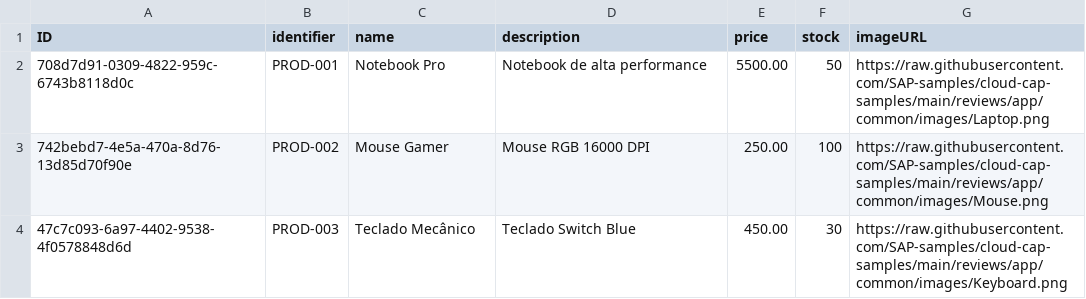
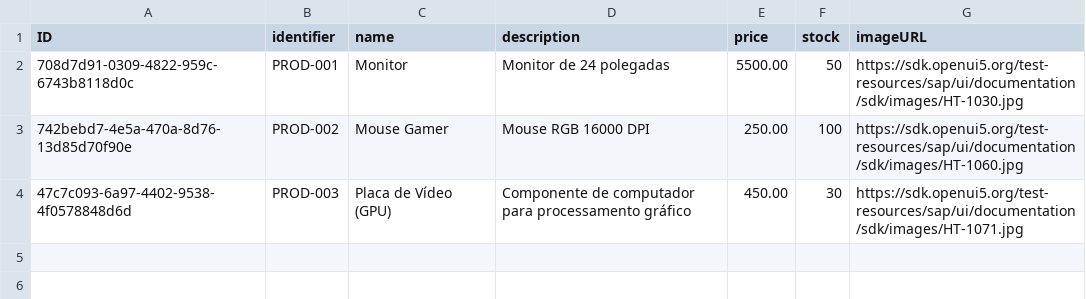
Before and after one commit to IagoArouca/Product-Manager-SAP-BTP-CAP, a CSV file: Product-Manager-Hub/db/data/app.products-Products.csv, drawn as a sheet.

```diff
--- a/Product-Manager-Hub/db/data/app.products-Products.csv
+++ b/Product-Manager-Hub/db/data/app.products-Products.csv
@@ -1,4 +1,4 @@
 ID;identifier;name;description;price;stock;imageURL
-708d7d91-0309-4822-959c-6743b8118d0c;PROD-001;Notebook Pro;Notebook de alta performance;5500.00;50;https://raw.githubusercontent.com/SAP-samples/cloud-cap-samples/main/reviews/app/common/images/Laptop.png
-742bebd7-4e5a-470a-8d76-13d85d70f90e;PROD-002;Mouse Gamer;Mouse RGB 16000 DPI;250.00;100;https://raw.githubusercontent.com/SAP-samples/cloud-cap-samples/main/reviews/app/common/images/Mouse.png
-47c7c093-6a97-4402-9538-4f0578848d6d;PROD-003;Teclado Mecânico;Teclado Switch Blue;450.00;30;https://raw.githubusercontent.com/SAP-samples/cloud-cap-samples/main/reviews/app/common/images/Keyboard.png
+708d7d91-0309-4822-959c-6743b8118d0c;PROD-001;Monitor;Monitor de 24 polegadas;5500.00;50;https://sdk.openui5.org/test-resources/sap/ui/documentation/sdk/images/HT-1030.jpg
+742bebd7-4e5a-470a-8d76-13d85d70f90e;PROD-002;Mouse Gamer;Mouse RGB 16000 DPI;250.00;100;https://sdk.openui5.org/test-resources/sap/ui/documentation/sdk/images/HT-1060.jpg
+47c7c093-6a97-4402-9538-4f0578848d6d;PROD-003;Placa de Vídeo (GPU);Componente de computador para processamento gráfico;450.00;30;https://sdk.openui5.org/test-resources/sap/ui/documentation/sdk/images/HT-1071.jpg
```
Also changed, not shown: 10 other files.
